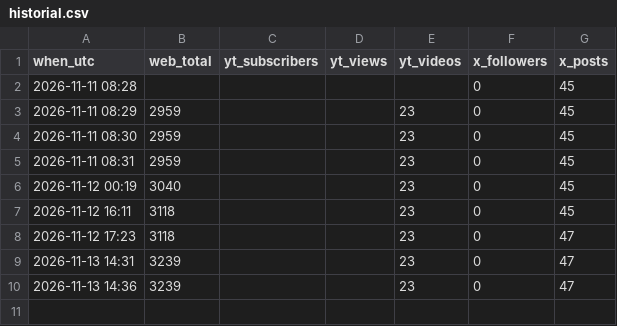
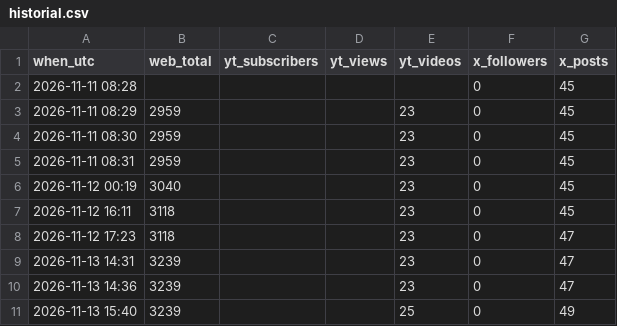
Before and after one commit to ramonpepapolo-lang/la-canasta, a CSV file: historial.csv, drawn as a sheet.

```diff
--- a/historial.csv
+++ b/historial.csv
@@ -10 +10,2 @@ when_utc,web_total,yt_subscribers,yt_views,yt_videos,x_followers,x_posts
 2026-11-13 14:36,3239,,,23,0,47
+2026-11-13 15:40,3239,,,25,0,49
```
Also changed, not shown: 1 other file.
